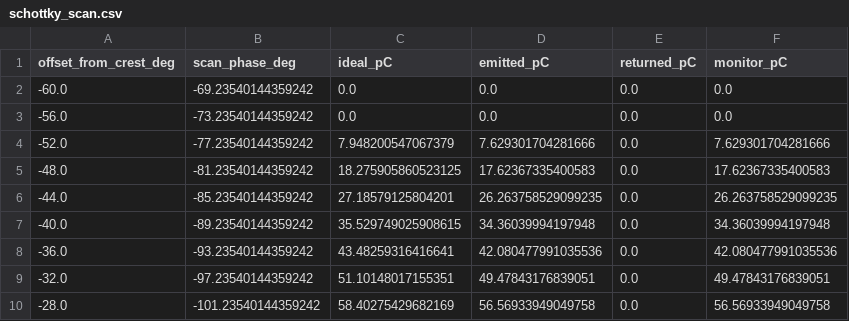
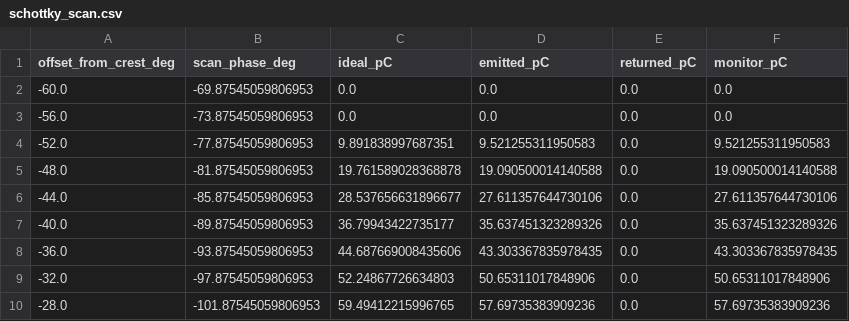
Before and after one commit to astec-stfc/slipstream, a CSV file: examples/photocathode/reference/schottky_scan.csv, drawn as a sheet; only a part is shown; the diff covers the shown part only.

```diff
--- a/examples/photocathode/reference/schottky_scan.csv
+++ b/examples/photocathode/reference/schottky_scan.csv
@@ -1,10 +1,10 @@
 offset_from_crest_deg,scan_phase_deg,ideal_pC,emitted_pC,returned_pC,monitor_pC
--60.0,-69.23540144359242,0.0,0.0,0.0,0.0
--56.0,-73.23540144359242,0.0,0.0,0.0,0.0
--52.0,-77.23540144359242,7.948200547067379,7.629301704281666,0.0,7.629301704281666
--48.0,-81.23540144359242,18.275905860523125,17.62367335400583,0.0,17.62367335400583
--44.0,-85.23540144359242,27.18579125804201,26.263758529099235,0.0,26.263758529099235
--40.0,-89.23540144359242,35.529749025908615,34.36039994197948,0.0,34.36039994197948
--36.0,-93.23540144359242,43.48259316416641,42.080477991035536,0.0,42.080477991035536
--32.0,-97.23540144359242,51.10148017155351,49.47843176839051,0.0,49.47843176839051
--28.0,-101.23540144359242,58.40275429682169,56.56933949049758,0.0,56.56933949049758
+-60.0,-69.87545059806953,0.0,0.0,0.0,0.0
+-56.0,-73.87545059806953,0.0,0.0,0.0,0.0
+-52.0,-77.87545059806953,9.891838997687351,9.521255311950583,0.0,9.521255311950583
+-48.0,-81.87545059806953,19.761589028368878,19.090500014140588,0.0,19.090500014140588
+-44.0,-85.87545059806953,28.537656631896677,27.611357644730106,0.0,27.611357644730106
+-40.0,-89.87545059806953,36.79943422735177,35.637451323289326,0.0,35.637451323289326
+-36.0,-93.87545059806953,44.687669008435606,43.303367835978435,0.0,43.303367835978435
+-32.0,-97.87545059806953,52.24867726634803,50.65311017848906,0.0,50.65311017848906
+-28.0,-101.87545059806953,59.49412215996765,57.69735383909236,0.0,57.69735383909236
```
Also changed, not shown: 140 edited cells elsewhere in this file, examples/photocathode/reference/saturation_scan.csv, 15 other files.
